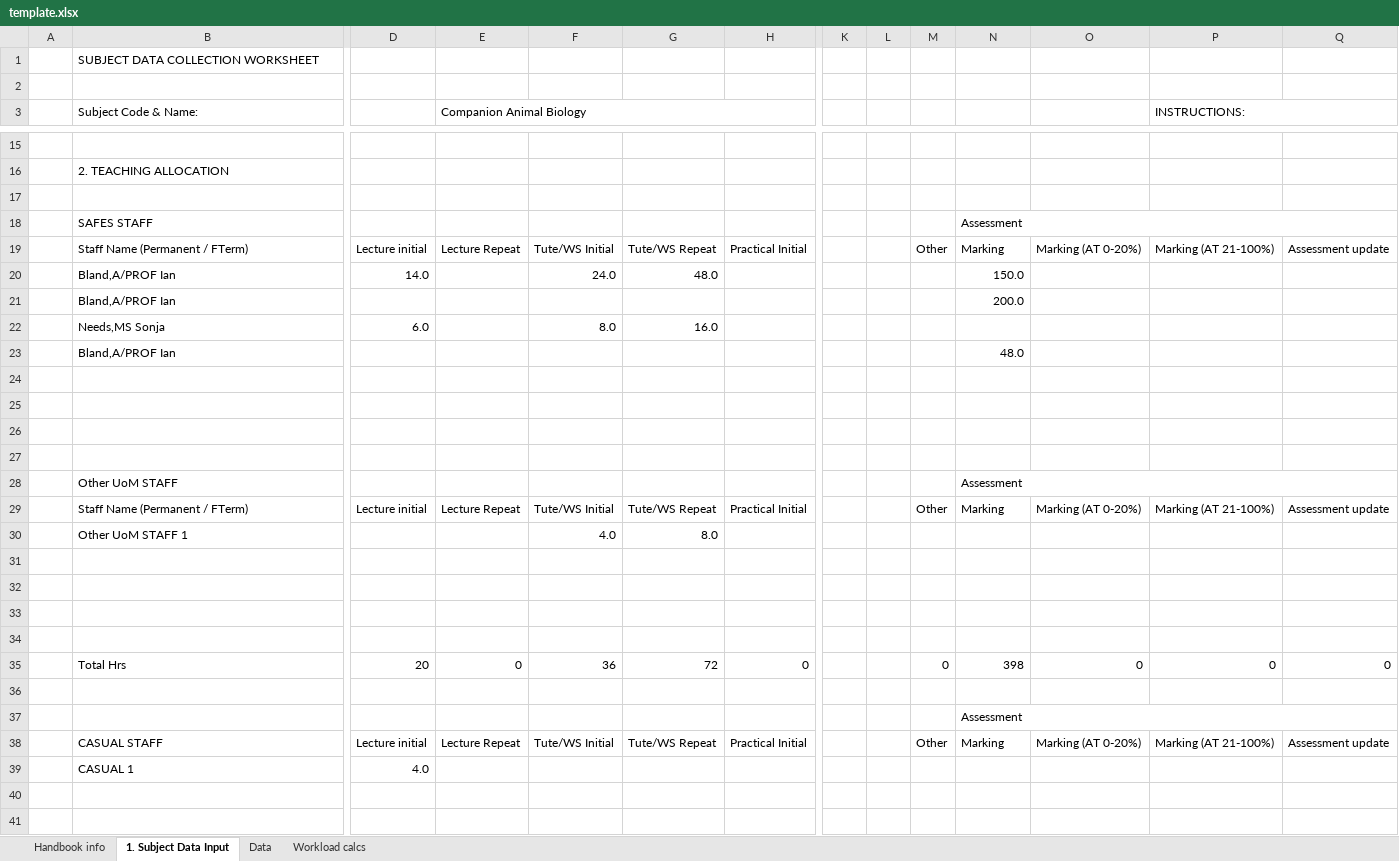
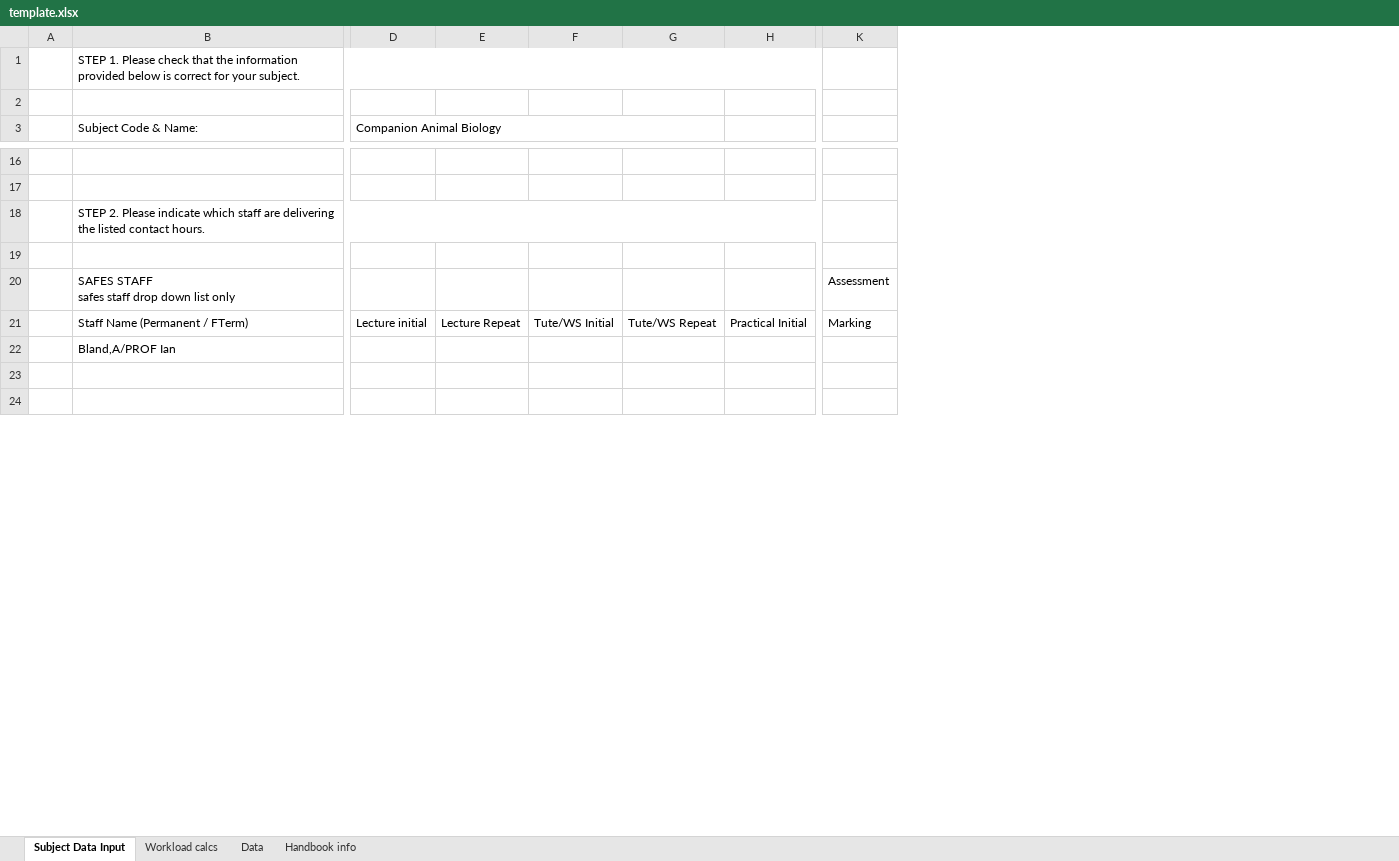
Before and after one commit to hienctu/XcelUnify, an Excel workbook: XcelUnify/Data/template.xlsx, sheet Subject Data Input, drawn as a sheet; only a part is shown, gaps mark what is left out; values as stored, in another font and other column widths than the file's, no cell formats; charts and pictures and conditional formats not drawn; removed rows and columns are numbered as before the commit, all else as after; rows hold the shown columns only; ↵ is a line break in a cell; the diff covers the shown part only; the diff names each change by its address in the sheet, - before the commit and + after, or states it on an @@ line.

```diff
--- a/XcelUnify/Data/template.xlsx (sheet Subject Data Input)
+++ b/XcelUnify/Data/template.xlsx (sheet Subject Data Input)
-sheet tab: 1. Subject Data Input
+sheet tab: Subject Data Input
@@ sheet tab order changed: Subject Data Input | Workload calcs | Data | Handbook info @@
-column K, empty
-column L, empty
-column M, row 29: Other
-column O, row 29: Marking (AT 0-20%)
-column P (INSTRUCTIONS:), row 29: Marking (AT 21-100%)
-column Q, row 29: Assessment update
-B1 (Subject Code & Name:): SUBJECT DATA COLLECTION WORKSHEET
+B1 (Subject Code & Name:): STEP 1. Please check that the information provided below is correct for your subject.
+B1:I1 merged
-D3: (empty)
+D3: Companion Animal Biology
+D3:G3 merged
-E3: Companion Animal Biology
+E3: (empty)
-E3:J3 merged
-row 15: (empty)
-row 16:  | 2. TEACHING ALLOCATION
-row 17: (empty)
-row 18:  | SAFES STAFF |  |  |  |  |  |  |  |  | Assessment
-row 19:  | Staff Name (Permanent / FTerm) | Lecture initial | Lecture Repeat | Tute/WS Initial | Tute/WS Repeat | Practical Initial |  |  | Other | Marking | Marking (AT 0-20%) | Marking (AT 21-100%) | Assessment update
-row 20:  | Bland,A/PROF Ian | 14.0 |  | 24.0 | 48.0 |  |  |  |  | 150.0
-row 21:  | Bland,A/PROF Ian |  |  |  |  |  |  |  |  | 200.0
-row 22:  | Needs,MS Sonja | 6.0 |  | 8.0 | 16.0
-row 23:  | Bland,A/PROF Ian |  |  |  |  |  |  |  |  | 48.0
+row 18:  | STEP 2. Please indicate which staff are delivering the listed contact hours.
-row 27: (empty)
-B20 (Subject Code & Name:): Other UoM STAFF
+B20 (Subject Code & Name:): SAFES STAFF ↵ safes staff drop down list only
-N28:Q28 merged
-row 30:  | Other UoM STAFF 1 |  |  | 4.0 | 8.0
-B22 (Subject Code & Name:): (empty)
+B22 (Subject Code & Name:): Bland,A/PROF Ian
-row 32: (empty)
-row 33: (empty)
-row 34: (empty)
-row 35:  | Total Hrs | 20 | 0 | 36 | 72 | 0 |  |  | 0 | 398 | 0 | 0 | 0
-row 36: (empty)
-row 37:  |  |  |  |  |  |  |  |  |  | Assessment
-row 38:  | CASUAL STAFF | Lecture initial | Lecture Repeat | Tute/WS Initial | Tute/WS Repeat | Practical Initial |  |  | Other | Marking | Marking (AT 0-20%) | Marking (AT 21-100%) | Assessment update
-row 39:  | CASUAL 1 | 4.0
```
Also changed, not shown: 8 added rows, 17 removed rows, 15 edited cells and merged cells elsewhere in this sheet, sheet Data, sheet Workload calcs, cell formats, formulas that keep their value, hidden cells, charts or pictures, 7 other files.
